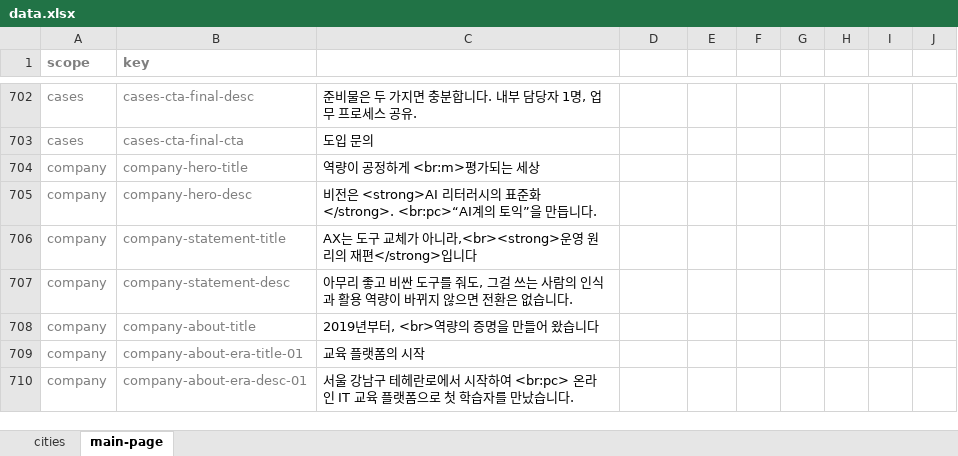
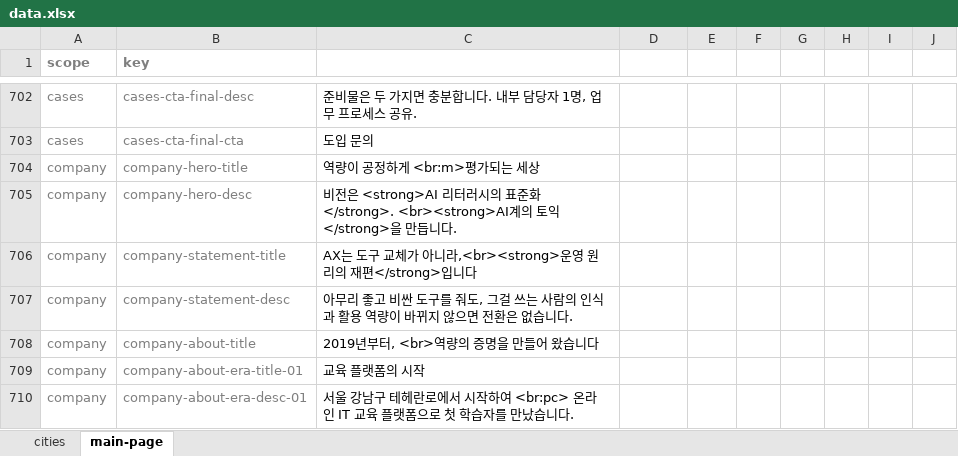
Before and after one commit to lydiakim-cp/codepresso-renewal, an Excel workbook: data/data.xlsx, sheet main-page, drawn as a sheet; only a part is shown, gaps mark what is left out; values as stored, in another font and other column widths than the file's, no borders; table styles not drawn; the diff names each change by its address in the sheet, - before the commit and + after, or states it on an @@ line.

```diff
--- a/data/data.xlsx (sheet main-page)
+++ b/data/data.xlsx (sheet main-page)
-C705 (text-ko): …표준화</strong>. <br:pc>“AI계의 토익”을 만듭…
+C705 (text-ko): …표준화</strong>. <br><strong>AI계의 토익</strong>을 만듭…
```
Also changed, not shown: 46 other files.
